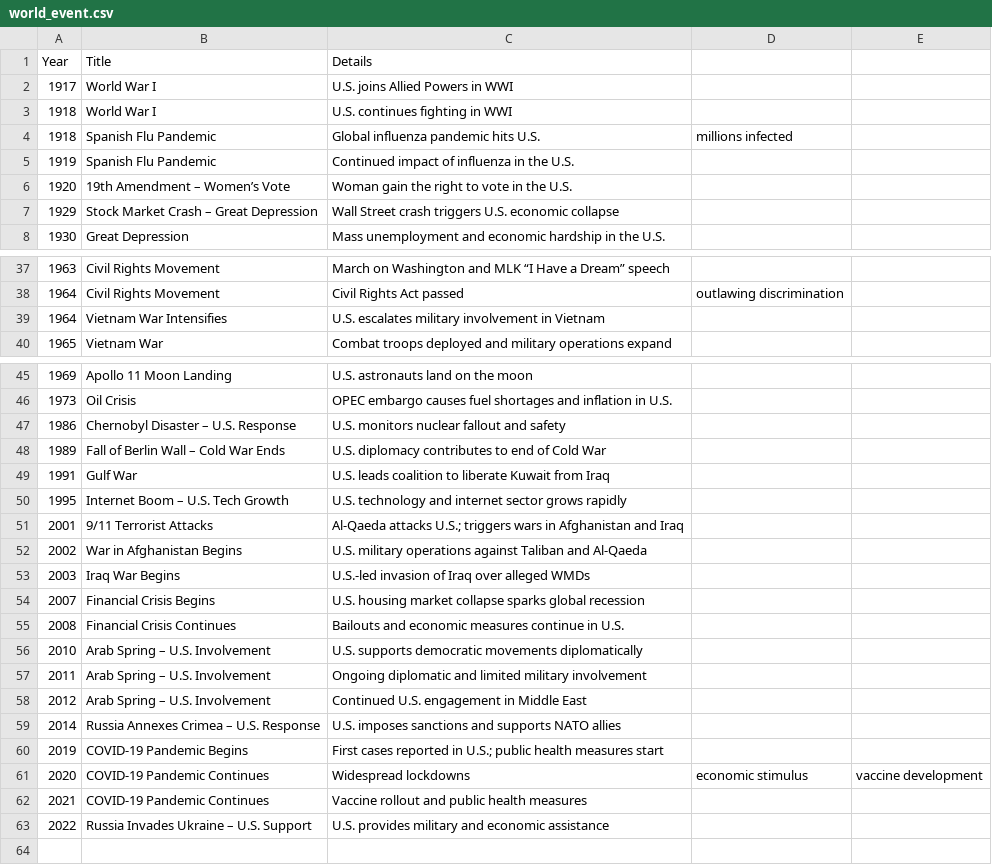
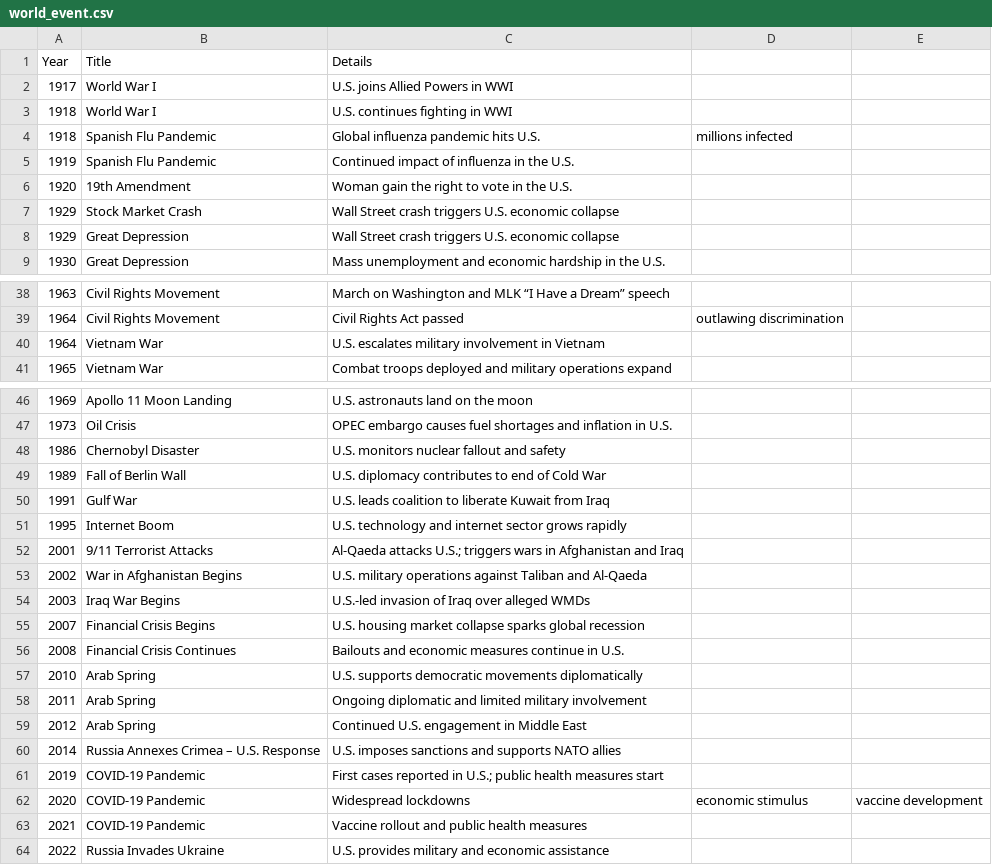
Before and after one commit to jmoussa99/National-Parks-DS, a CSV file: world_event.csv, drawn as a sheet; only a part is shown, gaps mark what is left out; the diff covers the shown part only.

Commit message:
world events updated

```diff
--- a/world_event.csv
+++ b/world_event.csv
@@ -5,4 +5,5 @@ Year,Title,Details
 1919,Spanish Flu Pandemic,Continued impact of influenza in the U.S.
-1920,19th Amendment – Women’s Vote,Woman gain the right to vote in the U.S.
-1929,Stock Market Crash – Great Depression,Wall Street crash triggers U.S. economic collapse
+1920,19th Amendment,Woman gain the right to vote in the U.S.
+1929,Stock Market Crash,Wall Street crash triggers U.S. economic collapse
+1929,Great Depression,Wall Street crash triggers U.S. economic collapse
 1930,Great Depression,Mass unemployment and economic hardship in the U.S.
@@ -38,3 +39,3 @@ Year,Title,Details
 1964,Civil Rights Movement,Civil Rights Act passed, outlawing discrimination
-1964,Vietnam War Intensifies,U.S. escalates military involvement in Vietnam
+1964,Vietnam War,U.S. escalates military involvement in Vietnam
 1965,Vietnam War,Combat troops deployed and military operations expand
@@ -46,6 +47,6 @@ Year,Title,Details
 1973,Oil Crisis,OPEC embargo causes fuel shortages and inflation in U.S.
-1986,Chernobyl Disaster – U.S. Response,U.S. monitors nuclear fallout and safety
-1989,Fall of Berlin Wall – Cold War Ends,U.S. diplomacy contributes to end of Cold War
+1986,Chernobyl Disaster,U.S. monitors nuclear fallout and safety
+1989,Fall of Berlin Wall,U.S. diplomacy contributes to end of Cold War
 1991,Gulf War,U.S. leads coalition to liberate Kuwait from Iraq
-1995,Internet Boom – U.S. Tech Growth,U.S. technology and internet sector grows rapidly
+1995,Internet Boom,U.S. technology and internet sector grows rapidly
 2001,9/11 Terrorist Attacks,Al-Qaeda attacks U.S.; triggers wars in Afghanistan and Iraq
@@ -55,9 +56,9 @@ Year,Title,Details
 2008,Financial Crisis Continues,Bailouts and economic measures continue in U.S.
-2010,Arab Spring – U.S. Involvement,U.S. supports democratic movements diplomatically
-2011,Arab Spring – U.S. Involvement,Ongoing diplomatic and limited military involvement
-2012,Arab Spring – U.S. Involvement,Continued U.S. engagement in Middle East
+2010,Arab Spring,U.S. supports democratic movements diplomatically
+2011,Arab Spring,Ongoing diplomatic and limited military involvement
+2012,Arab Spring,Continued U.S. engagement in Middle East
 2014,Russia Annexes Crimea – U.S. Response,U.S. imposes sanctions and supports NATO allies
-2019,COVID-19 Pandemic Begins,First cases reported in U.S.; public health measures start
-2020,COVID-19 Pandemic Continues,Widespread lockdowns, economic stimulus, vaccine development
-2021,COVID-19 Pandemic Continues,Vaccine rollout and public health measures
-2022,Russia Invades Ukraine – U.S. Support,U.S. provides military and economic assistance
+2019,COVID-19 Pandemic,First cases reported in U.S.; public health measures start
+2020,COVID-19 Pandemic,Widespread lockdowns, economic stimulus, vaccine development
+2021,COVID-19 Pandemic,Vaccine rollout and public health measures
+2022,Russia Invades Ukraine,U.S. provides military and economic assistance
```
Also changed, not shown: 3 edited cells elsewhere in this file.
